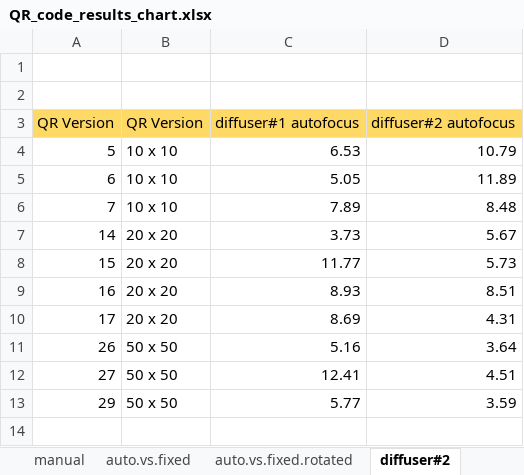
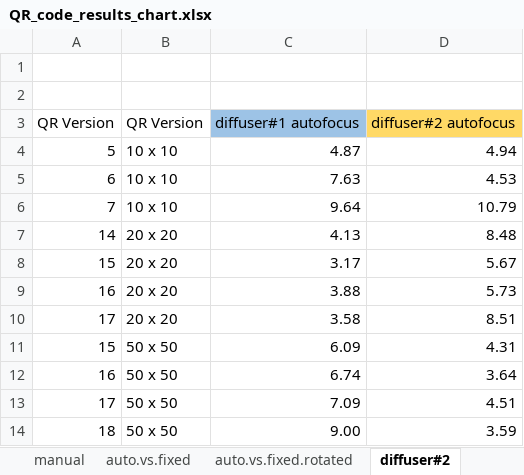
Before and after one commit to BruceGraham-Zoetis/BAG_Shared_Stuff, an Excel workbook: QR_codes/Vetscan_QR_label_Docs/QR_code_results_chart.xlsx, sheet diffuser#2, drawn as a sheet; values as stored, in another font and other column widths than the file's, no borders; charts and pictures not drawn; removed rows and columns are numbered as before the commit, all else as after; the diff names each change by its address in the sheet, - before the commit and + after, or states it on an @@ line.

Commit message:
Experiments and test results with diffusers.

```diff
--- a/QR_codes/Vetscan_QR_label_Docs/QR_code_results_chart.xlsx (sheet diffuser#2)
+++ b/QR_codes/Vetscan_QR_label_Docs/QR_code_results_chart.xlsx (sheet diffuser#2)
-A3:B3 fill: #FFD966
+A3:B3 fill: none
-C3 fill: #FFD966
+C3 fill: #9DC3E6
-C4: 6.53
+C4: 4.87
-D4: 10.79
+D4: 4.94
-C5: 5.05
+C5: 7.63
-D5: 11.89
+D5: 4.53
-C6: 7.89
+C6: 9.64
-D6: 8.48
+D6: 10.79
-C7: 3.73
+C7: 4.13
-D7: 5.67
+D7: 8.48
-C8: 11.77
+C8: 3.17
-D8: 5.73
+D8: 5.67
-C9: 8.93
+C9: 3.88
-D9: 8.51
+D9: 5.73
-C10: 8.69
+C10: 3.58
-D10: 4.31
+D10: 8.51
-row 11: 26 | 50 x 50 | 5.16 | 3.64
-row 12: 27 | 50 x 50 | 12.41 | 4.51
-row 13: 29 | 50 x 50 | 5.77 | 3.59
+row 11: 15 | 50 x 50 | 6.09 | 4.31
+row 12: 16 | 50 x 50 | 6.74 | 3.64
+row 13: 17 | 50 x 50 | 7.09 | 4.51
+row 14: 18 | 50 x 50 | 9.00 | 3.59
```
Also changed, not shown: charts or pictures, 3 other files.
